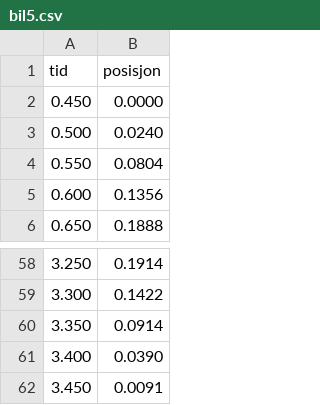
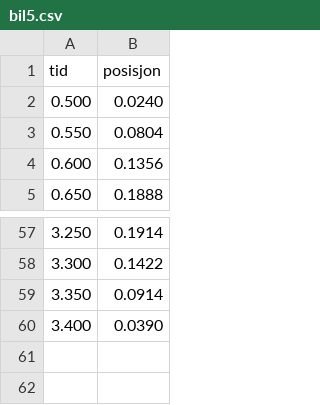
Before and after one commit to mareis/datafiler, a CSV file: bil5.csv, drawn as a sheet; only a part is shown, gaps mark what is left out.

```diff
--- a/bil5.csv
+++ b/bil5.csv
@@ -1,3 +1,2 @@
 "tid";"posisjon"
-0.450;0.0000
 0.500;0.0240
@@ -61,2 +60 @@
 3.400;0.0390
-3.450;0.0091
```
